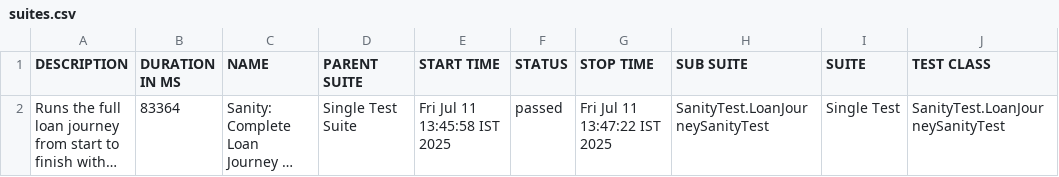
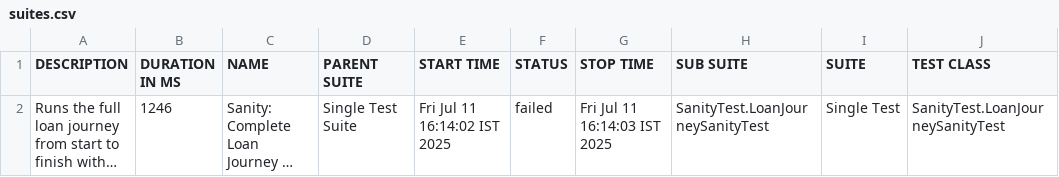
Before and after one commit to stashfin2/allure-report, a CSV file: data/suites.csv, drawn as a sheet; only a part is shown; long unchanged cells end in …; the diff names each change by its address in the sheet, - before the commit and + after, or states it on an @@ line.

```diff
--- a/data/suites.csv
+++ b/data/suites.csv
-B2 (DURATION IN MS): 83364
+B2 (DURATION IN MS): 1246
-E2 (START TIME): Fri Jul 11 13:45:58 IST 2025
+E2 (START TIME): Fri Jul 11 16:14:02 IST 2025
-F2 (STATUS): passed
+F2 (STATUS): failed
-G2 (STOP TIME): Fri Jul 11 13:47:22 IST 2025
+G2 (STOP TIME): Fri Jul 11 16:14:03 IST 2025
```
Also changed, not shown: 56 other files.
